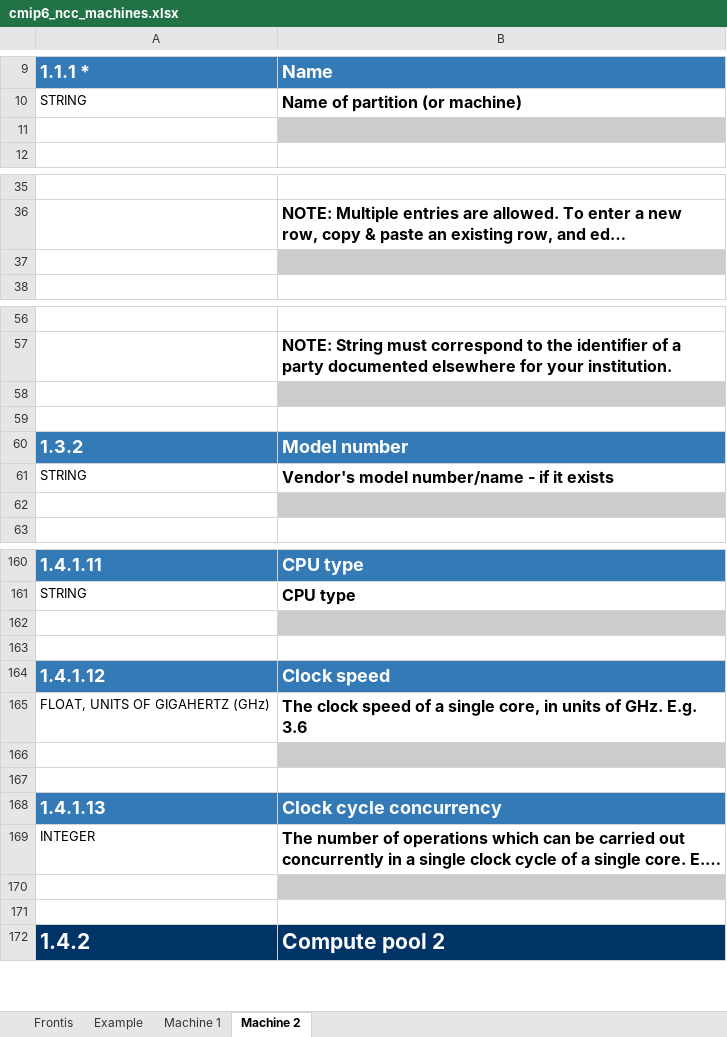
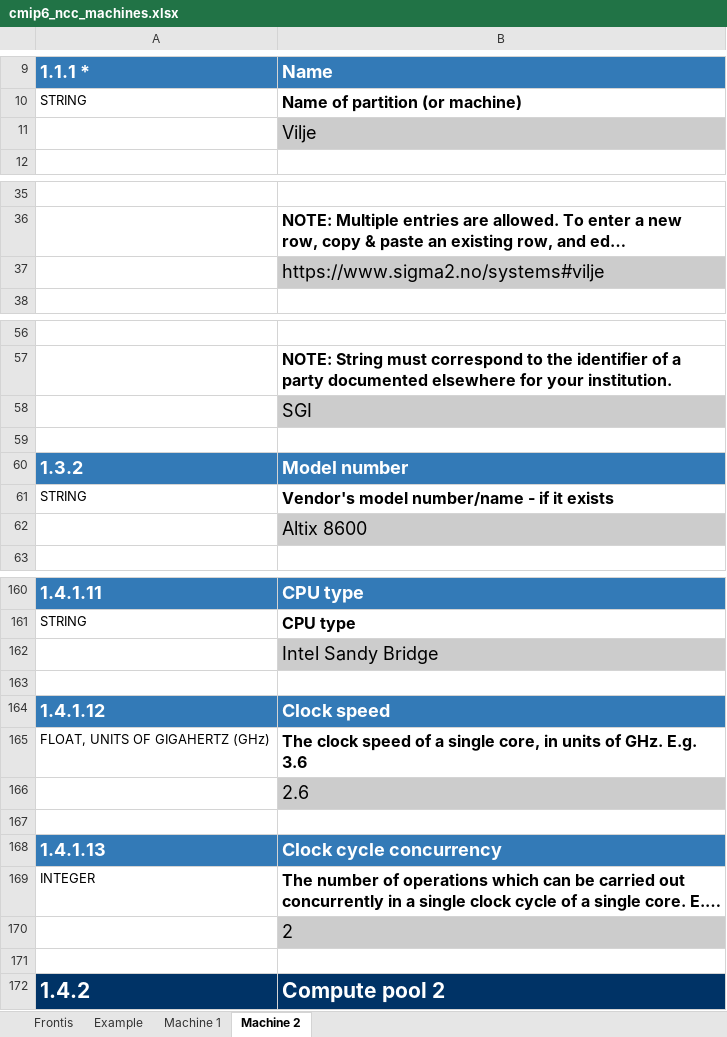
Before and after one commit to ES-DOC-INSTITUTIONAL/ncc, an Excel workbook: cmip6/machines/cmip6_ncc_machines.xlsx, sheet Machine 2, drawn as a sheet; only a part is shown, gaps mark what is left out; long unchanged cells end in …; values as stored, in another font and other column widths than the file's, no borders; the diff covers the shown part only; the diff names each change by its address in the sheet, - before the commit and + after, or states it on an @@ line.

```diff
--- a/cmip6/machines/cmip6_ncc_machines.xlsx (sheet Machine 2)
+++ b/cmip6/machines/cmip6_ncc_machines.xlsx (sheet Machine 2)
-B11: (empty)
+B11: Vilje
-B37: (empty)
+B37: https://www.sigma2.no/systems#vilje
-B58: (empty)
+B58: SGI
-B62: (empty)
+B62: Altix 8600
-B162: (empty)
+B162: Intel Sandy Bridge
-B166: (empty)
+B166: 2.6
-B170: (empty)
+B170: 2
```
Also changed, not shown: 12 edited cells elsewhere in this sheet.
